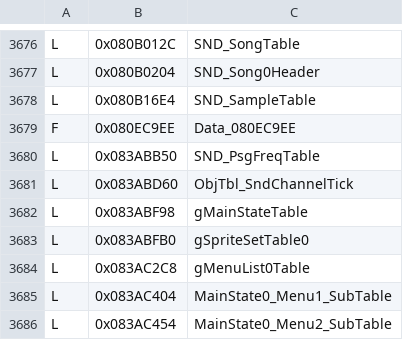
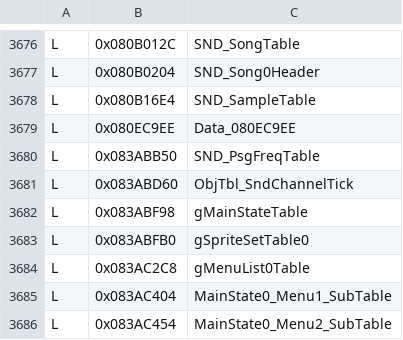
Before and after one commit to jvsdm/Medabots-Romhacking-Toolkit, a TSV file: re/ghidra/medabots_sync.tsv, drawn as a sheet; only a part is shown, gaps mark what is left out.

```diff
--- a/re/ghidra/medabots_sync.tsv
+++ b/re/ghidra/medabots_sync.tsv
@@ -3678,3 +3678,3 @@ L	0x080B0204	SND_Song0Header
 L	0x080B16E4	SND_SampleTable
-F	0x080EC9EE	Data_080EC9EE
+L	0x080EC9EE	Data_080EC9EE
 L	0x083ABB50	SND_PsgFreqTable
```
Also changed, not shown: 1 other file.
